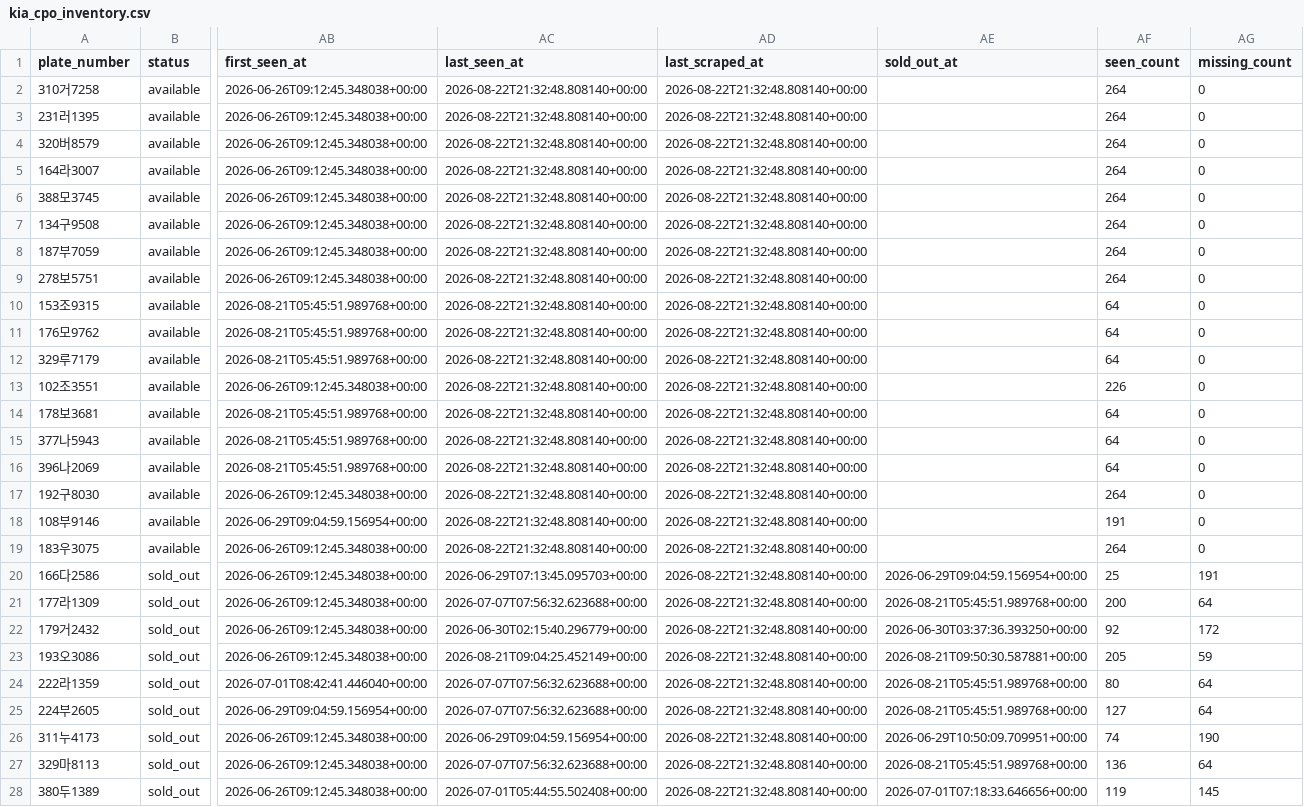
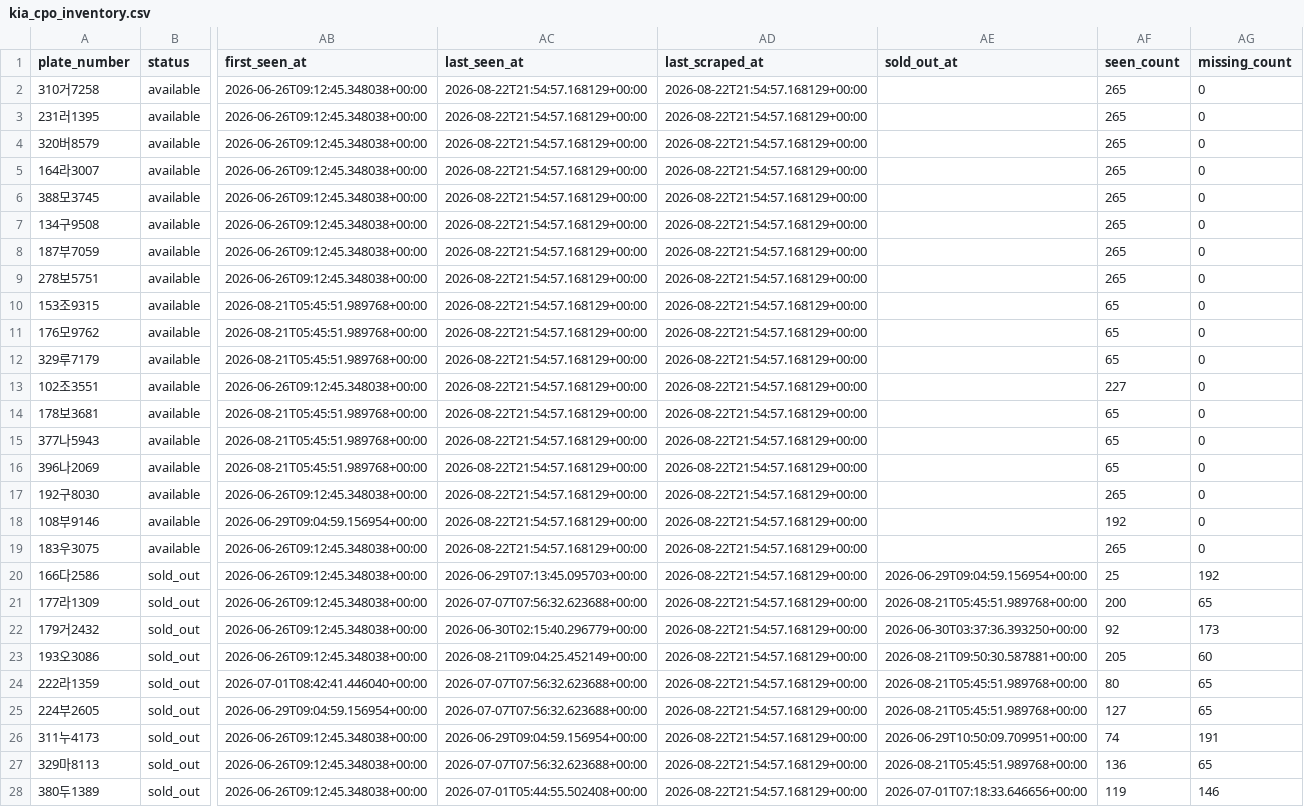
Before and after one commit to hongseok-lee/kia_cpo, a CSV file: db/kia_cpo_inventory.csv, drawn as a sheet; only a part is shown, gaps mark what is left out; the diff names each change by its address in the sheet, - before the commit and + after, or states it on an @@ line.

```diff
--- a/db/kia_cpo_inventory.csv
+++ b/db/kia_cpo_inventory.csv
-AC2:AC19 (last_seen_at): 2026-08-22T21:32:48.808140+00:00
+AC2:AC19 (last_seen_at): 2026-08-22T21:54:57.168129+00:00
-AD2:AD28 (last_scraped_at): 2026-08-22T21:32:48.808140+00:00
+AD2:AD28 (last_scraped_at): 2026-08-22T21:54:57.168129+00:00
-AF2:AF9 (seen_count): 264
+AF2:AF9 (seen_count): 265
-AF10:AF12 (seen_count): 64
+AF10:AF12 (seen_count): 65
-AF13 (seen_count): 226
+AF13 (seen_count): 227
-AF14:AF16 (seen_count): 64
+AF14:AF16 (seen_count): 65
-AF17 (seen_count): 264
+AF17 (seen_count): 265
-AF18 (seen_count): 191
+AF18 (seen_count): 192
-AF19 (seen_count): 264
+AF19 (seen_count): 265
-AG20 (missing_count): 191
+AG20 (missing_count): 192
-AG21 (missing_count): 64
+AG21 (missing_count): 65
-AG22 (missing_count): 172
+AG22 (missing_count): 173
-AG23 (missing_count): 59
+AG23 (missing_count): 60
-AG24:AG25 (missing_count): 64
+AG24:AG25 (missing_count): 65
-AG26 (missing_count): 190
+AG26 (missing_count): 191
-AG27 (missing_count): 64
+AG27 (missing_count): 65
-AG28 (missing_count): 145
+AG28 (missing_count): 146
```
Also changed, not shown: 1 other file.
